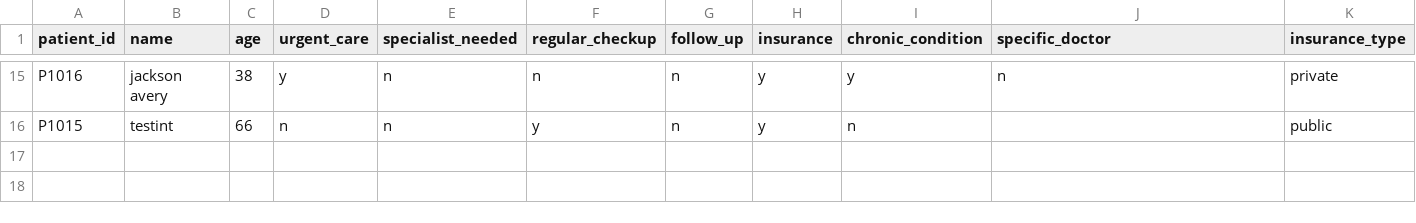
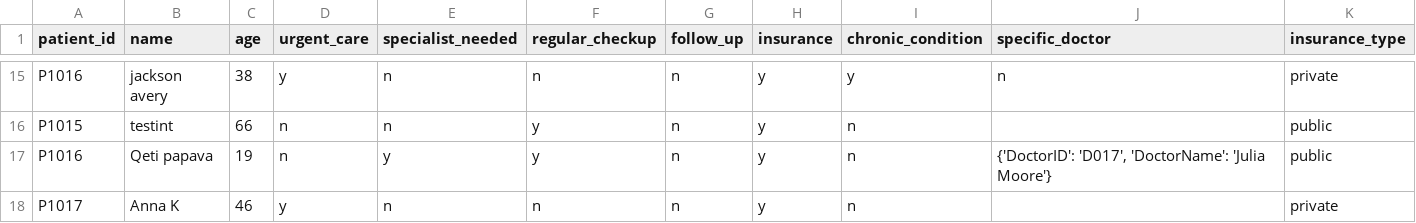
Before and after one commit to E-l-i-s/ERenterance, a CSV file: data/patients.csv, drawn as a sheet; only a part is shown, gaps mark what is left out; the diff names each change by its address in the sheet, - before the commit and + after, or states it on an @@ line.

```diff
--- a/data/patients.csv
+++ b/data/patients.csv
+row 17: P1016 | Qeti papava | 19 | n | y | y | n | y | n | {'DoctorID': 'D017', 'DoctorName': 'Julia Moore'} | public
+row 18: P1017 | Anna K | 46 | y | n | n | n | y | n |  | private
```
Also changed, not shown: data/payment_history.csv, 1 other file.
